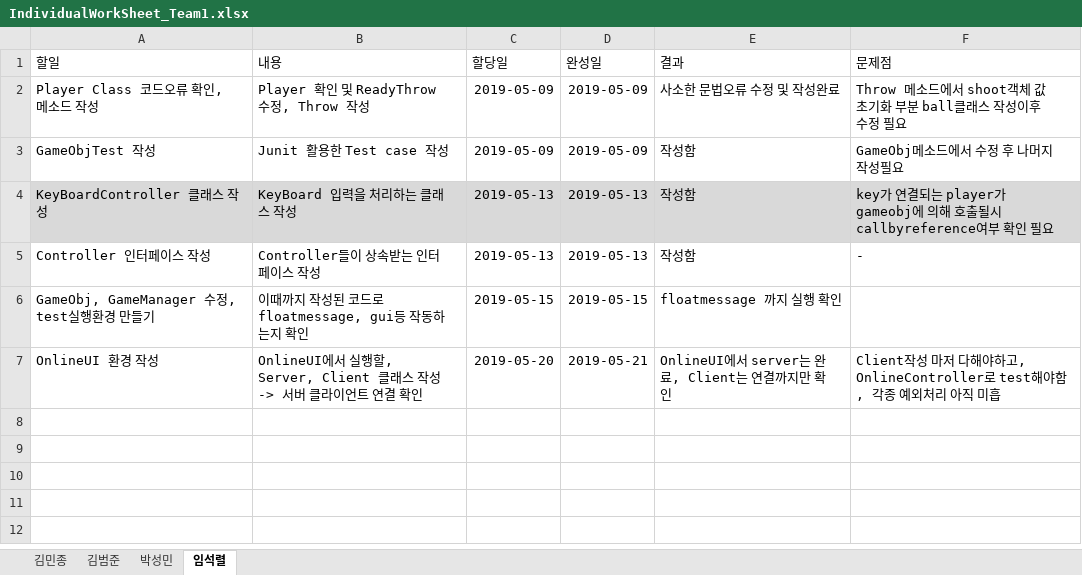
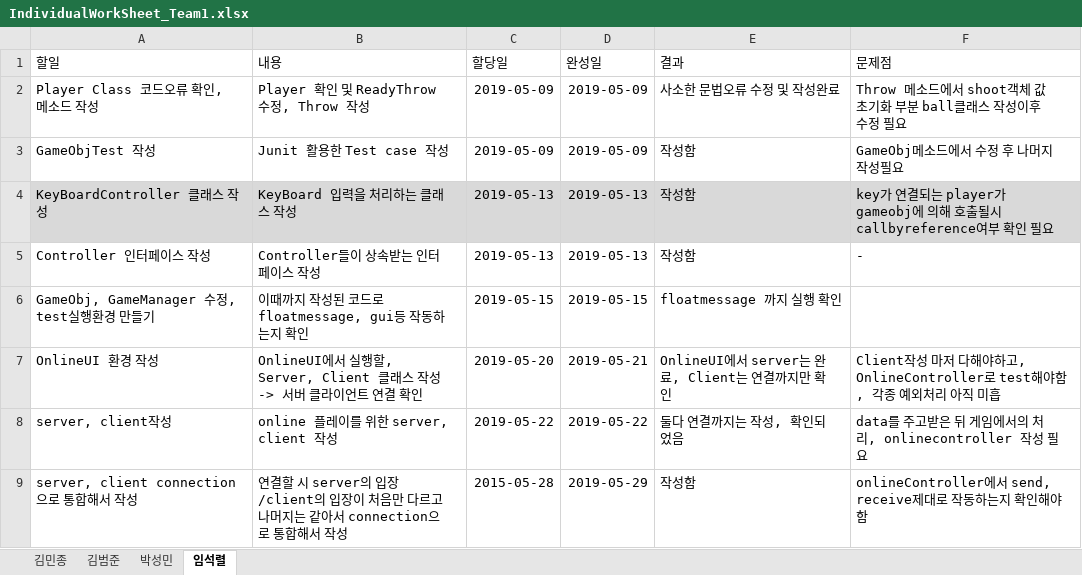
Before and after one commit to iacinthina/RhythmCatchball, an Excel workbook: documents/IndividualWorkSheet_Team1.xlsx, sheet 임석렬, drawn as a sheet; values as stored, in another font and other column widths than the file's, no borders; table styles not drawn; the diff names each change by its address in the sheet, - before the commit and + after, or states it on an @@ line.

Commit message:
개인 worksheet 작성

```diff
--- a/documents/IndividualWorkSheet_Team1.xlsx (sheet 임석렬)
+++ b/documents/IndividualWorkSheet_Team1.xlsx (sheet 임석렬)
+row 8: server, client작성 | online 플레이를 위한 server, client 작성 | 2019-05-22 | 2019-05-22 | 둘다 연결까지는 작성, 확인되었음 | data를 주고받은 뒤 게임에서의 처리, onlinecontroller 작성 필요
+row 9: server, client connection으로 통합해서 작성 | 연결할 시 server의 입장/client의 입장이 처음만 다르고 나머지는 같아서 connection으로 통합해서 작성 | 2015-05-28 | 2019-05-29 | 작성함 | onlineController에서 send, receive제대로 작동하는지 확인해야함
```
